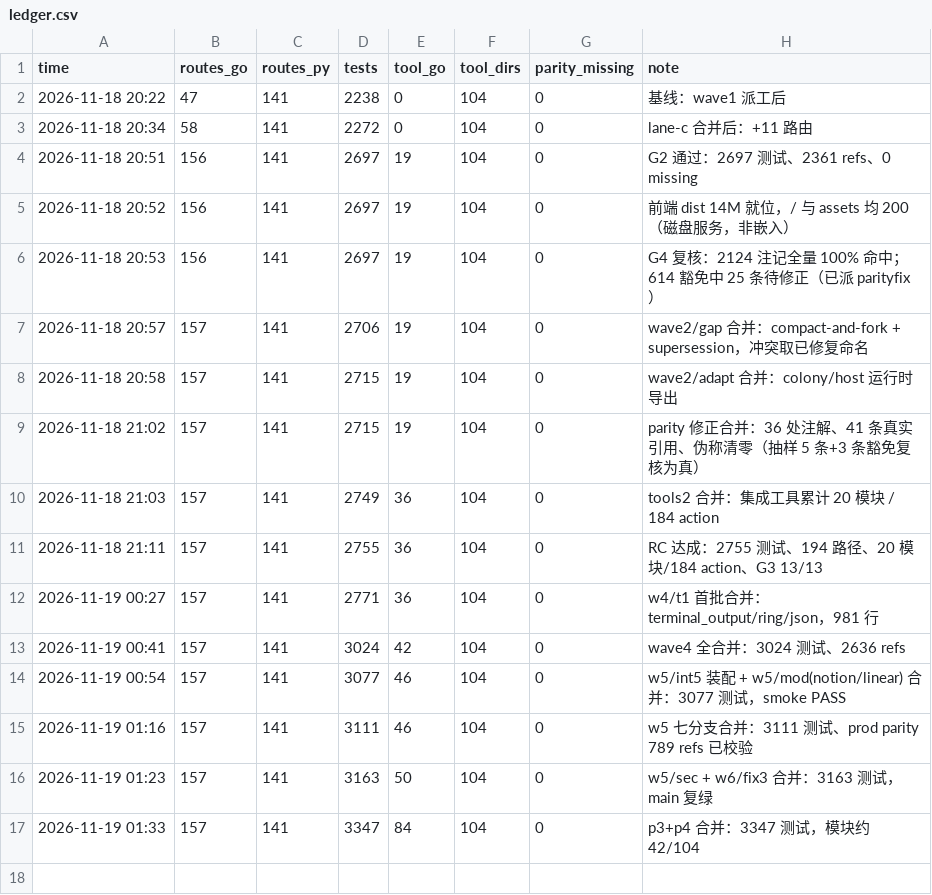
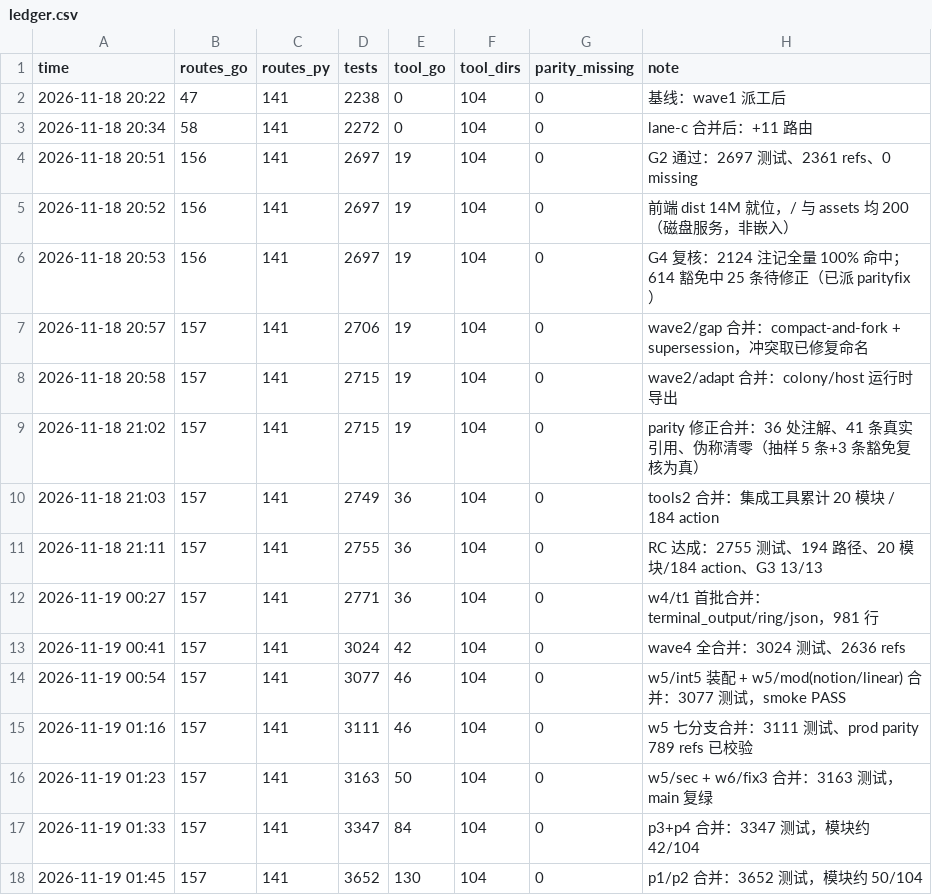
Before and after one commit to shark2202/go_hive, a CSV file: ledger.csv, drawn as a sheet.

```diff
--- a/ledger.csv
+++ b/ledger.csv
@@ -17 +17,2 @@ time,routes_go,routes_py,tests,tool_go,tool_dirs,parity_missing,note
 2026-11-19 01:33,157,141,3347,84,104,0,p3+p4 合并：3347 测试，模块约 42/104
+2026-11-19 01:45,157,141,3652,130,104,0,p1/p2 合并：3652 测试，模块约 50/104
```
Also changed, not shown: 2 other files.
